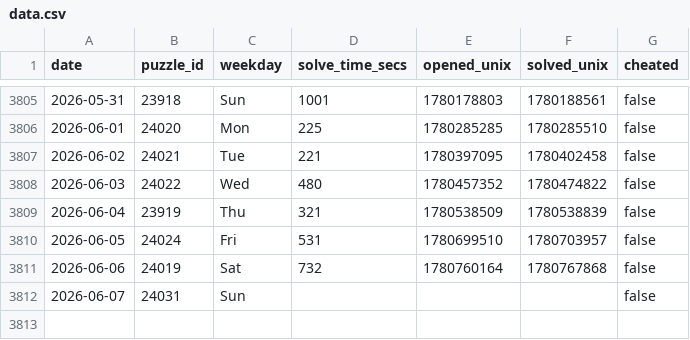
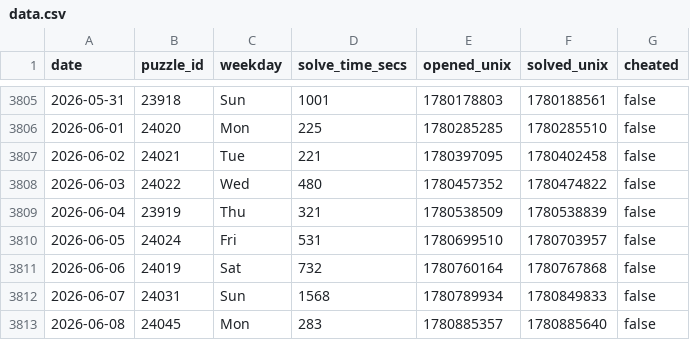
Before and after one commit to samleitermann/NYTCrosswordScraper, a CSV file: data.csv, drawn as a sheet; only a part is shown, gaps mark what is left out.

```diff
--- a/data.csv
+++ b/data.csv
@@ -3811,2 +3811,3 @@ date,puzzle_id,weekday,solve_time_secs,opened_unix,solved_unix,cheated
 2026-06-06,24019,Sat,732,1780760164,1780767868,false
-2026-06-07,24031,Sun,,,,false
+2026-06-07,24031,Sun,1568,1780789934,1780849833,false
+2026-06-08,24045,Mon,283,1780885357,1780885640,false
```
Also changed, not shown: 2 other files.
